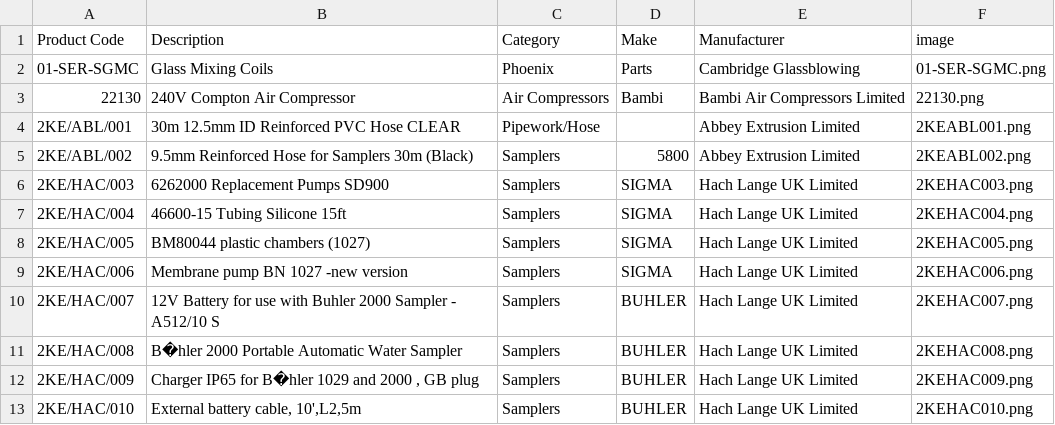
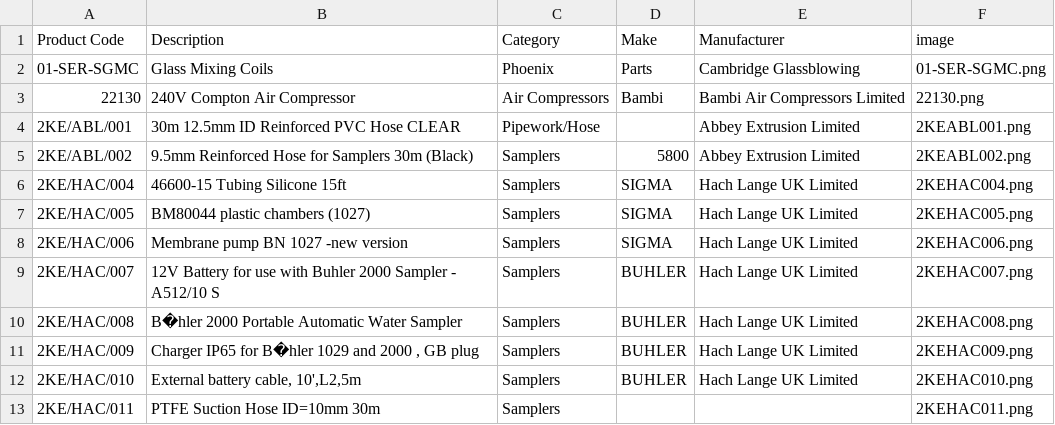
Before and after one commit to tomward0606/PartsProjectMain, a CSV file: parts.csv, drawn as a sheet; only a part is shown; the shorter side is filled out with more unchanged rows; the diff names each change by its address in the sheet, - before the commit and + after, or states it on an @@ line.

Commit message:
Delete part: 2KE/HAC/003

```diff
--- a/parts.csv
+++ b/parts.csv
-row 6: 2KE/HAC/003 | 6262000 Replacement Pumps SD900 | Samplers | SIGMA | Hach Lange UK Limited | 2KEHAC003.png
```
